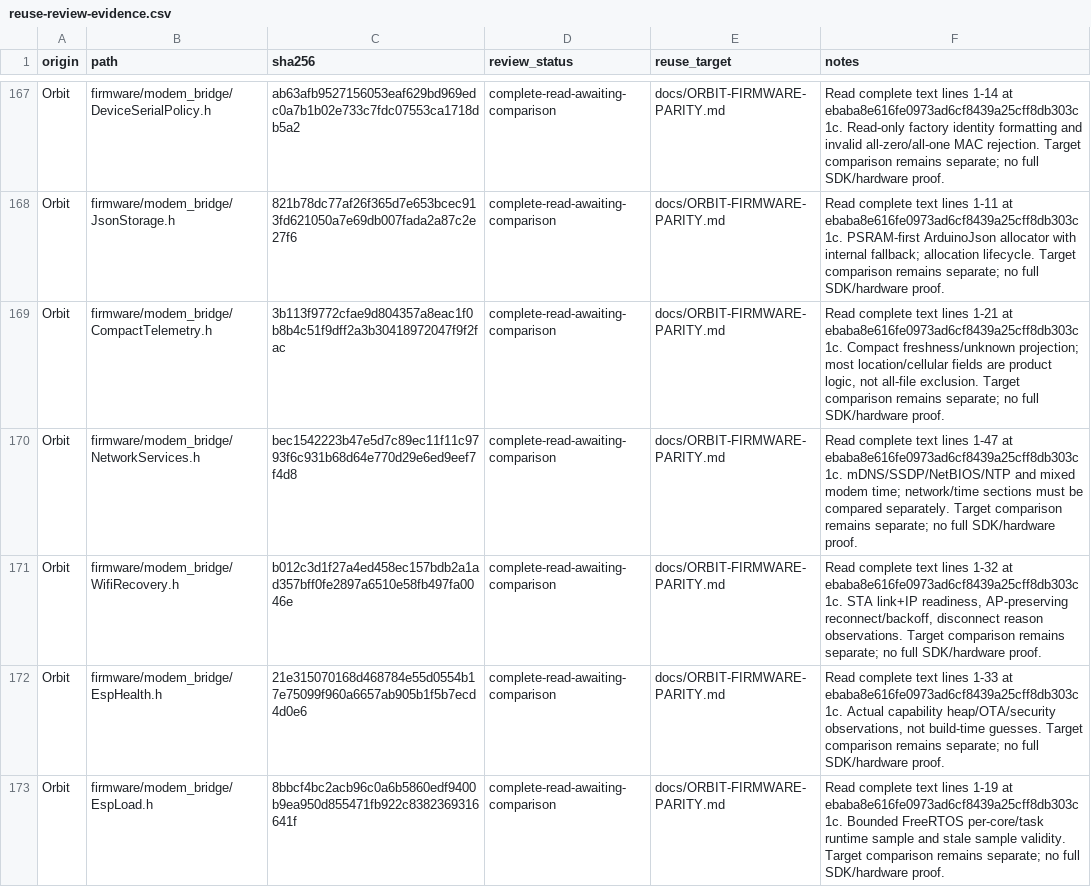
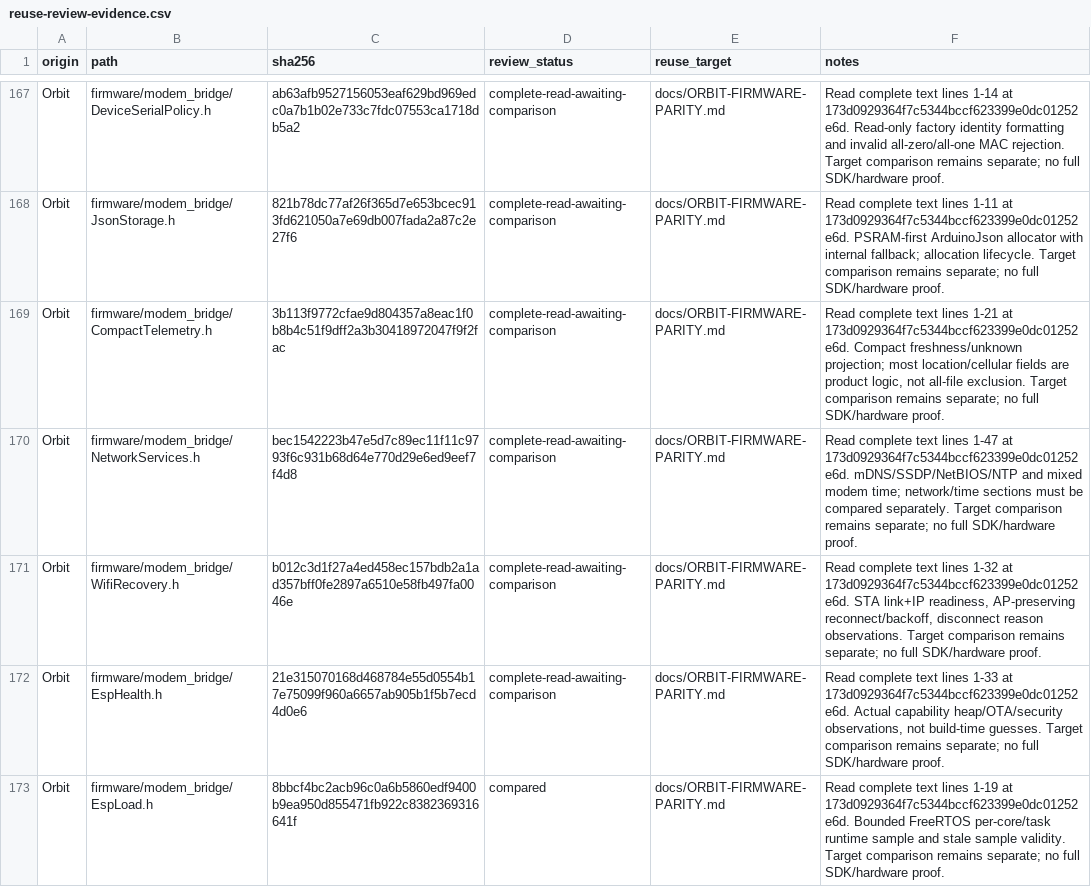
Before and after one commit to DRSDavidSoft/PakarController, a CSV file: docs/reuse-review-evidence.csv, drawn as a sheet; only a part is shown, gaps mark what is left out; the diff covers the shown part only.

Commit message:
Compare useful Orbit and Pakar features and add measured CPU tools

```diff
--- a/docs/reuse-review-evidence.csv
+++ b/docs/reuse-review-evidence.csv
@@ -167,7 +167,7 @@ origin,path,sha256,review_status,reuse_target,notes
-"Orbit","firmware/modem_bridge/DeviceSerialPolicy.h","ab63afb9527156053eaf629bd969edc0a7b1b02e733c7fdc07553ca1718db5a2","complete-read-awaiting-comparison","docs/ORBIT-FIRMWARE-PARITY.md","Read complete text lines 1-14 at ebaba8e616fe0973ad6cf8439a25cff8db303c1c. Read-only factory identity formatting and invalid all-zero/all-one MAC rejection. Target comparison remains separate; no full SDK/hardware proof."
-"Orbit","firmware/modem_bridge/JsonStorage.h","821b78dc77af26f365d7e653bcec913fd621050a7e69db007fada2a87c2e27f6","complete-read-awaiting-comparison","docs/ORBIT-FIRMWARE-PARITY.md","Read complete text lines 1-11 at ebaba8e616fe0973ad6cf8439a25cff8db303c1c. PSRAM-first ArduinoJson allocator with internal fallback; allocation lifecycle. Target comparison remains separate; no full SDK/hardware proof."
-"Orbit","firmware/modem_bridge/CompactTelemetry.h","3b113f9772cfae9d804357a8eac1f0b8b4c51f9dff2a3b30418972047f9f2fac","complete-read-awaiting-comparison","docs/ORBIT-FIRMWARE-PARITY.md","Read complete text lines 1-21 at ebaba8e616fe0973ad6cf8439a25cff8db303c1c. Compact freshness/unknown projection; most location/cellular fields are product logic, not all-file exclusion. Target comparison remains separate; no full SDK/hardware proof."
-"Orbit","firmware/modem_bridge/NetworkServices.h","bec1542223b47e5d7c89ec11f11c9793f6c931b68d64e770d29e6ed9eef7f4d8","complete-read-awaiting-comparison","docs/ORBIT-FIRMWARE-PARITY.md","Read complete text lines 1-47 at ebaba8e616fe0973ad6cf8439a25cff8db303c1c. mDNS/SSDP/NetBIOS/NTP and mixed modem time; network/time sections must be compared separately. Target comparison remains separate; no full SDK/hardware proof."
-"Orbit","firmware/modem_bridge/WifiRecovery.h","b012c3d1f27a4ed458ec157bdb2a1ad357bff0fe2897a6510e58fb497fa0046e","complete-read-awaiting-comparison","docs/ORBIT-FIRMWARE-PARITY.md","Read complete text lines 1-32 at ebaba8e616fe0973ad6cf8439a25cff8db303c1c. STA link+IP readiness, AP-preserving reconnect/backoff, disconnect reason observations. Target comparison remains separate; no full SDK/hardware proof."
-"Orbit","firmware/modem_bridge/EspHealth.h","21e315070168d468784e55d0554b17e75099f960a6657ab905b1f5b7ecd4d0e6","complete-read-awaiting-comparison","docs/ORBIT-FIRMWARE-PARITY.md","Read complete text lines 1-33 at ebaba8e616fe0973ad6cf8439a25cff8db303c1c. Actual capability heap/OTA/security observations, not build-time guesses. Target comparison remains separate; no full SDK/hardware proof."
-"Orbit","firmware/modem_bridge/EspLoad.h","8bbcf4bc2acb96c0a6b5860edf9400b9ea950d855471fb922c8382369316641f","complete-read-awaiting-comparison","docs/ORBIT-FIRMWARE-PARITY.md","Read complete text lines 1-19 at ebaba8e616fe0973ad6cf8439a25cff8db303c1c. Bounded FreeRTOS per-core/task runtime sample and stale sample validity. Target comparison remains separate; no full SDK/hardware proof."
+"Orbit","firmware/modem_bridge/DeviceSerialPolicy.h","ab63afb9527156053eaf629bd969edc0a7b1b02e733c7fdc07553ca1718db5a2","complete-read-awaiting-comparison","docs/ORBIT-FIRMWARE-PARITY.md","Read complete text lines 1-14 at 173d0929364f7c5344bccf623399e0dc01252e6d. Read-only factory identity formatting and invalid all-zero/all-one MAC rejection. Target comparison remains separate; no full SDK/hardware proof."
+"Orbit","firmware/modem_bridge/JsonStorage.h","821b78dc77af26f365d7e653bcec913fd621050a7e69db007fada2a87c2e27f6","complete-read-awaiting-comparison","docs/ORBIT-FIRMWARE-PARITY.md","Read complete text lines 1-11 at 173d0929364f7c5344bccf623399e0dc01252e6d. PSRAM-first ArduinoJson allocator with internal fallback; allocation lifecycle. Target comparison remains separate; no full SDK/hardware proof."
+"Orbit","firmware/modem_bridge/CompactTelemetry.h","3b113f9772cfae9d804357a8eac1f0b8b4c51f9dff2a3b30418972047f9f2fac","complete-read-awaiting-comparison","docs/ORBIT-FIRMWARE-PARITY.md","Read complete text lines 1-21 at 173d0929364f7c5344bccf623399e0dc01252e6d. Compact freshness/unknown projection; most location/cellular fields are product logic, not all-file exclusion. Target comparison remains separate; no full SDK/hardware proof."
+"Orbit","firmware/modem_bridge/NetworkServices.h","bec1542223b47e5d7c89ec11f11c9793f6c931b68d64e770d29e6ed9eef7f4d8","complete-read-awaiting-comparison","docs/ORBIT-FIRMWARE-PARITY.md","Read complete text lines 1-47 at 173d0929364f7c5344bccf623399e0dc01252e6d. mDNS/SSDP/NetBIOS/NTP and mixed modem time; network/time sections must be compared separately. Target comparison remains separate; no full SDK/hardware proof."
+"Orbit","firmware/modem_bridge/WifiRecovery.h","b012c3d1f27a4ed458ec157bdb2a1ad357bff0fe2897a6510e58fb497fa0046e","complete-read-awaiting-comparison","docs/ORBIT-FIRMWARE-PARITY.md","Read complete text lines 1-32 at 173d0929364f7c5344bccf623399e0dc01252e6d. STA link+IP readiness, AP-preserving reconnect/backoff, disconnect reason observations. Target comparison remains separate; no full SDK/hardware proof."
+"Orbit","firmware/modem_bridge/EspHealth.h","21e315070168d468784e55d0554b17e75099f960a6657ab905b1f5b7ecd4d0e6","complete-read-awaiting-comparison","docs/ORBIT-FIRMWARE-PARITY.md","Read complete text lines 1-33 at 173d0929364f7c5344bccf623399e0dc01252e6d. Actual capability heap/OTA/security observations, not build-time guesses. Target comparison remains separate; no full SDK/hardware proof."
+"Orbit","firmware/modem_bridge/EspLoad.h","8bbcf4bc2acb96c0a6b5860edf9400b9ea950d855471fb922c8382369316641f","compared","docs/ORBIT-FIRMWARE-PARITY.md","Read complete text lines 1-19 at 173d0929364f7c5344bccf623399e0dc01252e6d. Bounded FreeRTOS per-core/task runtime sample and stale sample validity. Target comparison remains separate; no full SDK/hardware proof."
```
Also changed, not shown: 2 added rows and 49 edited cells elsewhere in this file, 26 other files.
